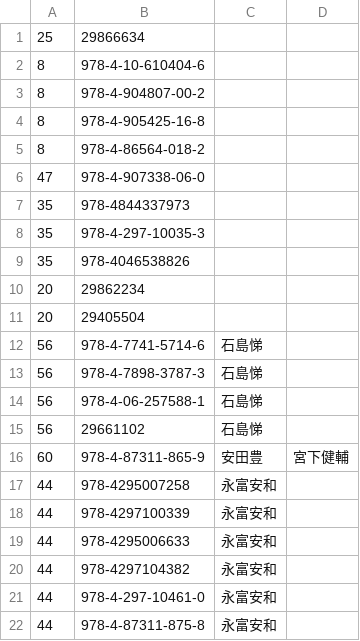
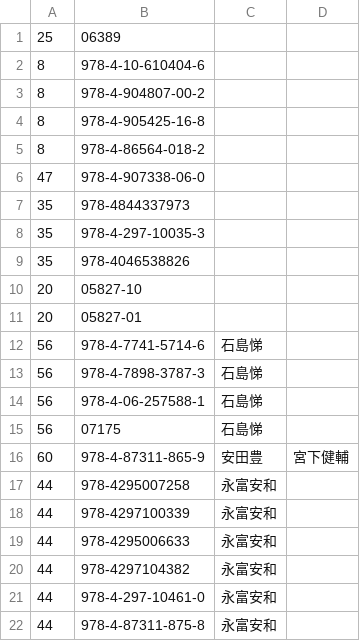
Before and after one commit to higaki/KOFxJUNKUDO, a TSV file: recommendations.tsv, drawn as a sheet; only a part is shown.

```diff
--- a/recommendations.tsv
+++ b/recommendations.tsv
@@ -1,2 +1,2 @@
-25	29866634		
+25	06389		
 8	978-4-10-610404-6		
@@ -9,4 +9,4 @@
 35	978-4046538826		
-20	29862234		
-20	29405504		
+20	05827-10		
+20	05827-01		
 56	978-4-7741-5714-6	石島悌	
@@ -14,3 +14,3 @@
 56	978-4-06-257588-1	石島悌	
-56	29661102	石島悌	
+56	07175	石島悌	
 60	978-4-87311-865-9	安田豊	宮下健輔
```
Also changed, not shown: books.tsv.
